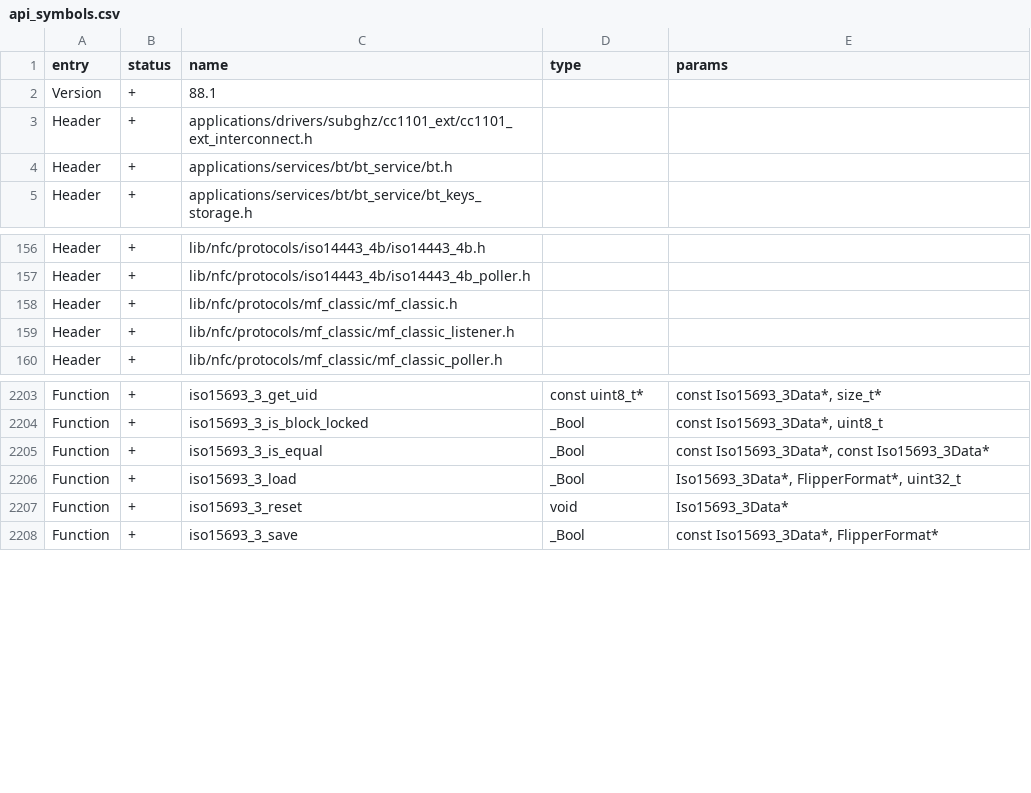
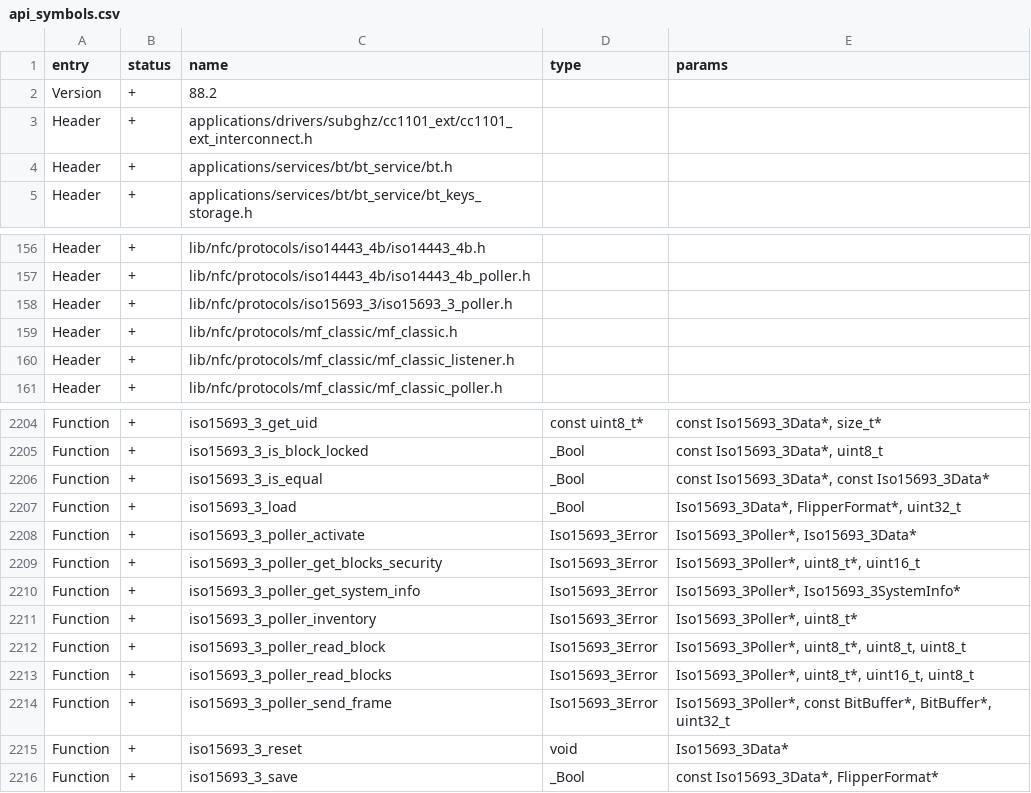
Before and after one commit to flipperdevices/flipperzero-firmware, a CSV file: targets/f7/api_symbols.csv, drawn as a sheet; only a part is shown, gaps mark what is left out.

Commit message:
Opened iso15693_3_poller for referencing

```diff
--- a/targets/f7/api_symbols.csv
+++ b/targets/f7/api_symbols.csv
@@ -1,3 +1,3 @@
 entry,status,name,type,params
-Version,+,88.1,,
+Version,+,88.2,,
 Header,+,applications/drivers/subghz/cc1101_ext/cc1101_ext_interconnect.h,,
@@ -157,2 +157,3 @@ Header,+,lib/nfc/protocols/iso14443_4b/iso14443_4b.h,,
 Header,+,lib/nfc/protocols/iso14443_4b/iso14443_4b_poller.h,,
+Header,+,lib/nfc/protocols/iso15693_3/iso15693_3_poller.h,,
 Header,+,lib/nfc/protocols/mf_classic/mf_classic.h,,
@@ -2206,2 +2207,9 @@ Function,+,iso15693_3_is_equal,_Bool,"const Iso15693_3Data*, const Iso15693_3Dat
 Function,+,iso15693_3_load,_Bool,"Iso15693_3Data*, FlipperFormat*, uint32_t"
+Function,+,iso15693_3_poller_activate,Iso15693_3Error,"Iso15693_3Poller*, Iso15693_3Data*"
+Function,+,iso15693_3_poller_get_blocks_security,Iso15693_3Error,"Iso15693_3Poller*, uint8_t*, uint16_t"
+Function,+,iso15693_3_poller_get_system_info,Iso15693_3Error,"Iso15693_3Poller*, Iso15693_3SystemInfo*"
+Function,+,iso15693_3_poller_inventory,Iso15693_3Error,"Iso15693_3Poller*, uint8_t*"
+Function,+,iso15693_3_poller_read_block,Iso15693_3Error,"Iso15693_3Poller*, uint8_t*, uint8_t, uint8_t"
+Function,+,iso15693_3_poller_read_blocks,Iso15693_3Error,"Iso15693_3Poller*, uint8_t*, uint16_t, uint8_t"
+Function,+,iso15693_3_poller_send_frame,Iso15693_3Error,"Iso15693_3Poller*, const BitBuffer*, BitBuffer*, uint32_t"
 Function,+,iso15693_3_reset,void,Iso15693_3Data*
```
Also changed, not shown: 1 other file.
